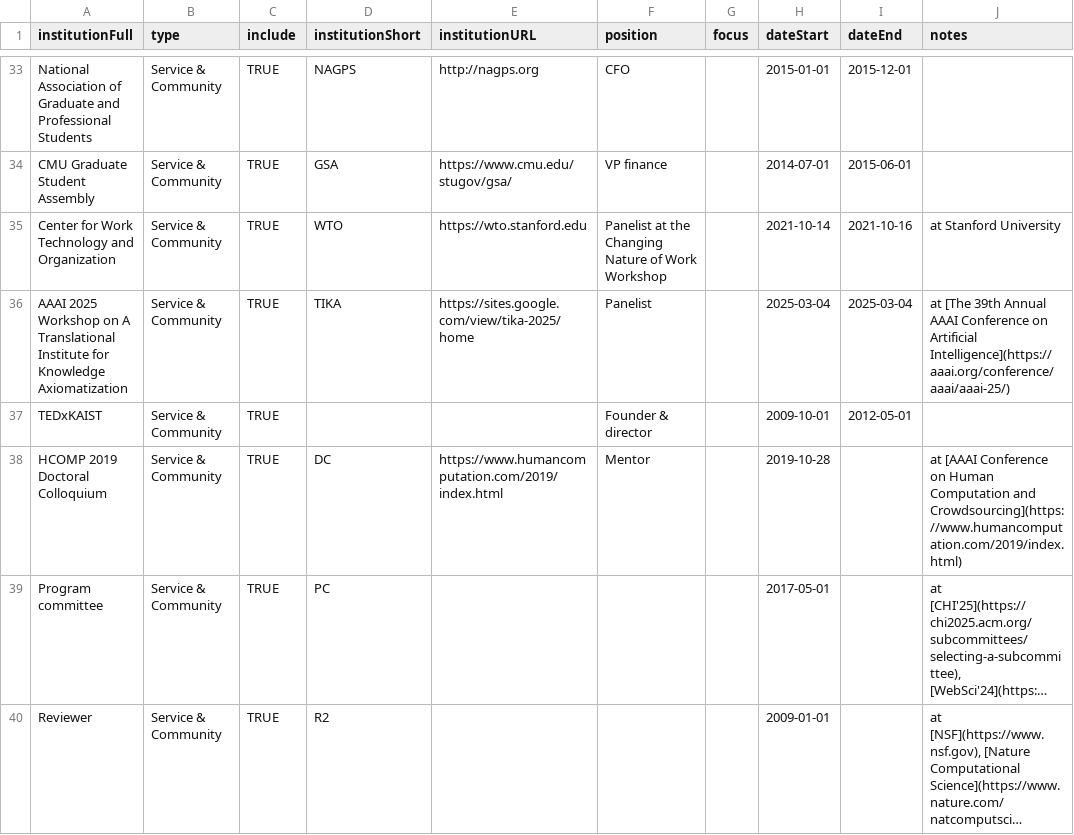
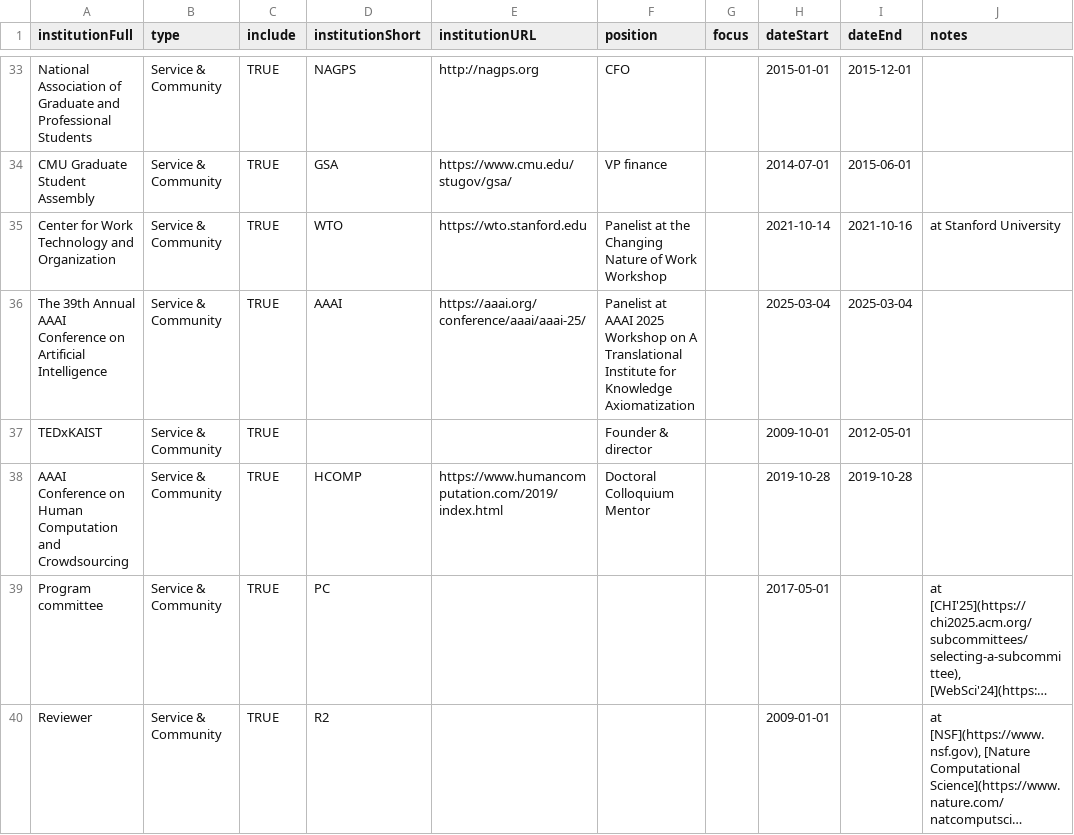
Before and after one commit to markwhiting/Whiting.me, a CSV file: _data/CV.csv, drawn as a sheet; only a part is shown, gaps mark what is left out; long unchanged cells end in …; removed rows and columns are numbered as before the commit, all else as after; the diff names each change by its address in the sheet, - before the commit and + after, or states it on an @@ line.

Commit message:
Fix TIKA and DC CV entries to correct field mapping; add authoring rules to instructions

```diff
--- a/_data/CV.csv
+++ b/_data/CV.csv
-A36 (institutionFull): AAAI 2025 Workshop on A Translational Institute for Knowledge Axiomatization
+A36 (institutionFull): The 39th Annual AAAI Conference on Artificial Intelligence
-D36 (institutionShort): TIKA
+D36 (institutionShort): AAAI
-E36 (institutionURL): https://sites.google.com/view/tika-2025/home
+E36 (institutionURL): https://aaai.org/conference/aaai/aaai-25/
-F36 (position): Panelist
+F36 (position): Panelist at AAAI 2025 Workshop on A Translational Institute for Knowledge Axiomatization
-J36 (notes): at [The 39th Annual AAAI Conference on Artificial Intelligence](https://aaai.org/conference/aaai/aaai-25/)
+J36 (notes): (empty)
-row 38: HCOMP 2019 Doctoral Colloquium | Service & Community | TRUE | DC | https://www.humancomputation.com/2019/index.html | Mentor |  | 2019-10-28 |  | at [AAAI Conference on Human Computation and Crowdsourcing](https://www.humancomputation.com/2019/index.html)
+row 38: AAAI Conference on Human Computation and Crowdsourcing | Service & Community | TRUE | HCOMP | https://www.humancomputation.com/2019/index.html | Doctoral Colloquium Mentor |  | 2019-10-28 | 2019-10-28
```
Also changed, not shown: 1 other file.
